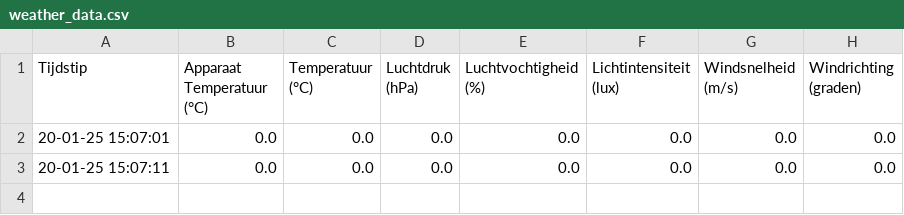
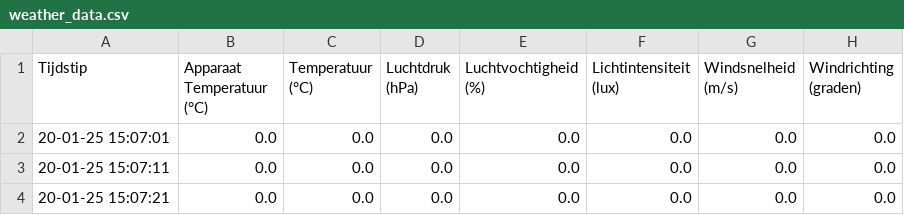
Before and after one commit to JohnaaQS/winddata, a CSV file: weather_data.csv, drawn as a sheet.

Commit message:
Update weather data: 20-01-25 15:07:21

```diff
--- a/weather_data.csv
+++ b/weather_data.csv
@@ -3 +3,2 @@ Tijdstip,Apparaat Temperatuur (°C),Temperatuur (°C),Luchtdruk (hPa),Luchtvocht
 20-01-25 15:07:11,0.0,0.0,0.0,0.0,0.0,0.0,0.0
+20-01-25 15:07:21,0.0,0.0,0.0,0.0,0.0,0.0,0.0
```
